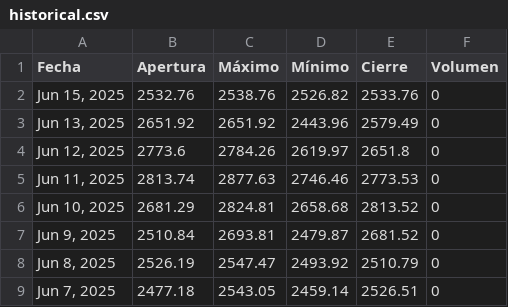
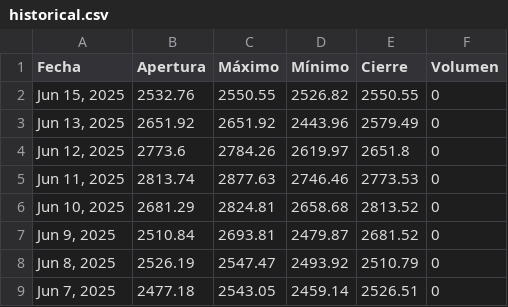
Before and after one commit to ElizabethAlzateM/ProyectoV_Entrega2, a CSV file: src/proyecto/static/data/historical.csv, drawn as a sheet; only a part is shown.

```diff
--- a/src/proyecto/static/data/historical.csv
+++ b/src/proyecto/static/data/historical.csv
@@ -1,3 +1,3 @@
 Fecha,Apertura,Máximo,Mínimo,Cierre,Volumen
-"Jun 15, 2025",2532.76,2538.76,2526.82,2533.76,0
+"Jun 15, 2025",2532.76,2550.55,2526.82,2550.55,0
 "Jun 13, 2025",2651.92,2651.92,2443.96,2579.49,0
```
Also changed, not shown: 4 other files.
